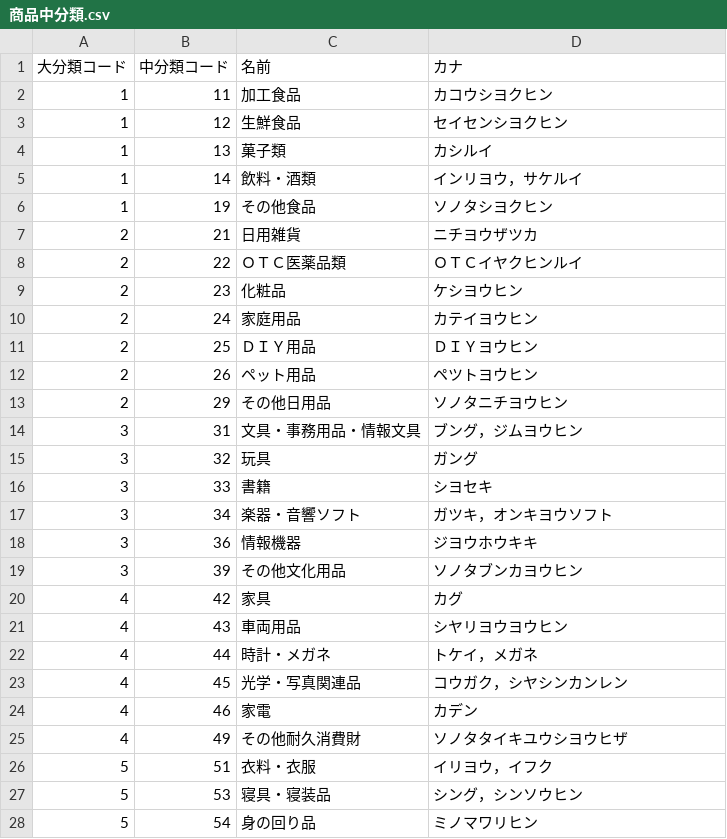
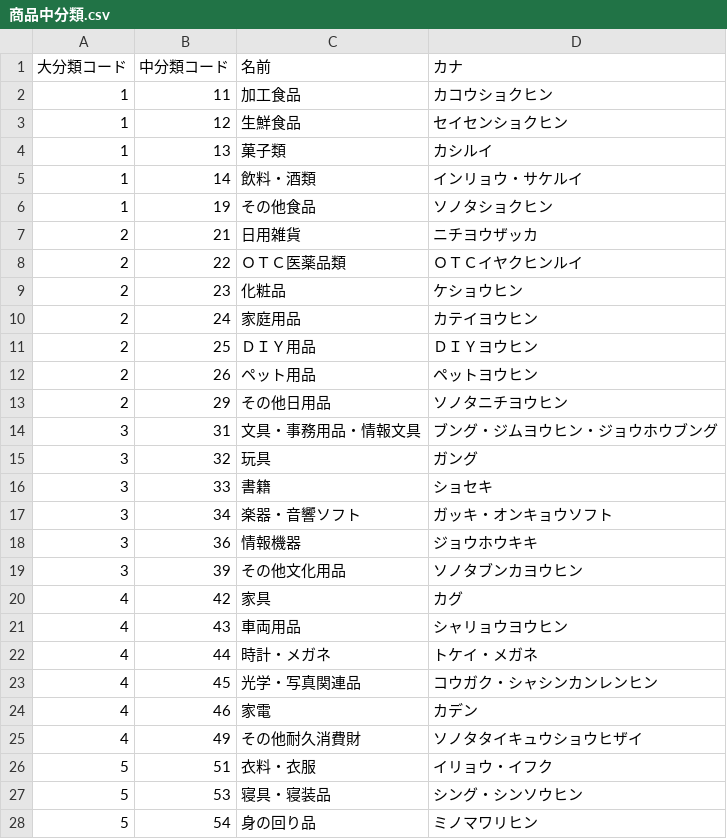
Before and after one commit to sgwr164/CategoryList, a CSV file: 商品分類/商品中分類.csv, drawn as a sheet; only a part is shown; the diff covers the shown part only.

```diff
--- a/商品分類/商品中分類.csv
+++ b/商品分類/商品中分類.csv
@@ -1,28 +1,28 @@
 大分類コード,中分類コード,名前,カナ
-1,11,加工食品,カコウシヨクヒン
-1,12,生鮮食品,セイセンシヨクヒン
+1,11,加工食品,カコウショクヒン
+1,12,生鮮食品,セイセンショクヒン
 1,13,菓子類,カシルイ
-1,14,飲料・酒類,インリヨウ，サケルイ
-1,19,その他食品,ソノタシヨクヒン
-2,21,日用雑貨,ニチヨウザツカ
+1,14,飲料・酒類,インリョウ・サケルイ
+1,19,その他食品,ソノタショクヒン
+2,21,日用雑貨,ニチヨウザッカ
 2,22,ＯＴＣ医薬品類,ＯＴＣイヤクヒンルイ
-2,23,化粧品,ケシヨウヒン
+2,23,化粧品,ケショウヒン
 2,24,家庭用品,カテイヨウヒン
 2,25,ＤＩＹ用品,ＤＩＹヨウヒン
-2,26,ペット用品,ペツトヨウヒン
+2,26,ペット用品,ペットヨウヒン
 2,29,その他日用品,ソノタニチヨウヒン
-3,31,文具・事務用品・情報文具,ブング，ジムヨウヒン
+3,31,文具・事務用品・情報文具,ブング・ジムヨウヒン・ジョウホウブング
 3,32,玩具,ガング
-3,33,書籍,シヨセキ
-3,34,楽器・音響ソフト,ガツキ，オンキヨウソフト
-3,36,情報機器,ジヨウホウキキ
+3,33,書籍,ショセキ
+3,34,楽器・音響ソフト,ガッキ・オンキョウソフト
+3,36,情報機器,ジョウホウキキ
 3,39,その他文化用品,ソノタブンカヨウヒン
 4,42,家具,カグ
-4,43,車両用品,シヤリヨウヨウヒン
-4,44,時計・メガネ,トケイ，メガネ
-4,45,光学・写真関連品,コウガク，シヤシンカンレン
+4,43,車両用品,シャリョウヨウヒン
+4,44,時計・メガネ,トケイ・メガネ
+4,45,光学・写真関連品,コウガク・シャシンカンレンヒン
 4,46,家電,カデン
-4,49,その他耐久消費財,ソノタタイキユウシヨウヒザ
-5,51,衣料・衣服,イリヨウ，イフク
-5,53,寝具・寝装品,シング，シンソウヒン
+4,49,その他耐久消費財,ソノタタイキュウショウヒザイ
+5,51,衣料・衣服,イリョウ・イフク
+5,53,寝具・寝装品,シング・シンソウヒン
 5,54,身の回り品,ミノマワリヒン
```
Also changed, not shown: 4 edited cells elsewhere in this file, 商品分類/商品大分類.csv, 商品分類/商品小分類.csv.
